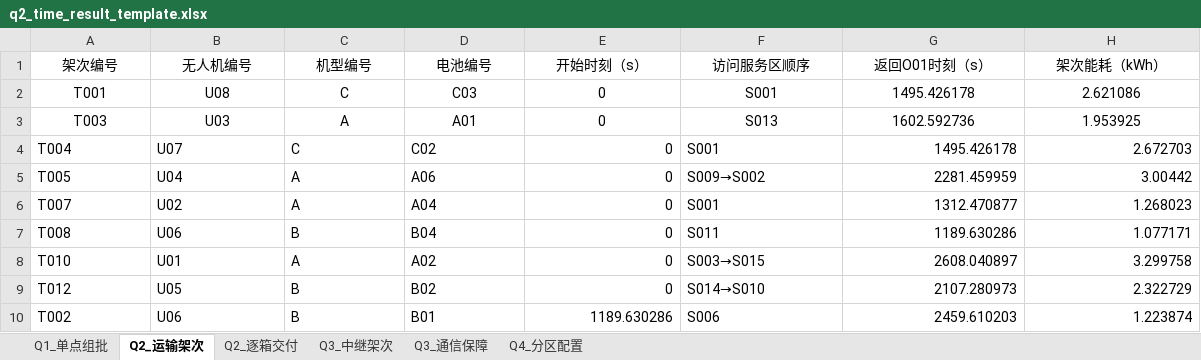
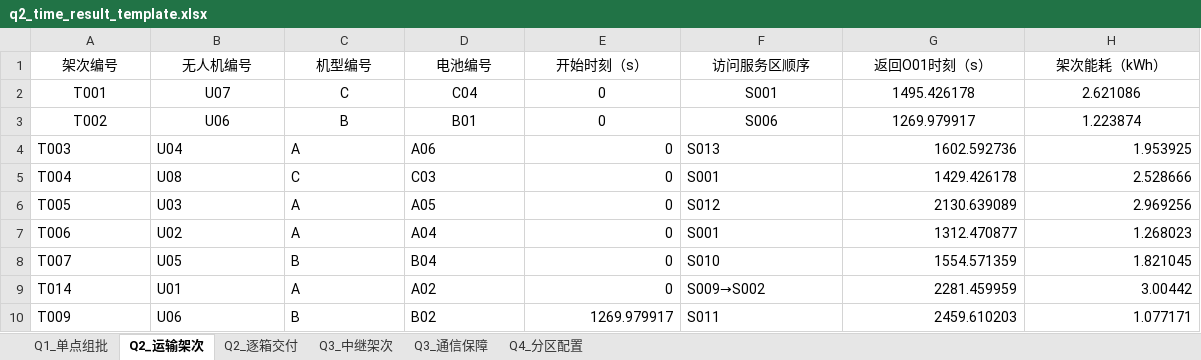
Before and after one commit to my-username111111/shumo, an Excel workbook: results_q2_time/selection/q2_time_result_template.xlsx, sheet Q2_运输架次, drawn as a sheet; only a part is shown; values as stored, in another font and other column widths than the file's, no borders; removed rows and columns are numbered as before the commit, all else as after; the diff covers the shown part only; the diff names each change by its address in the sheet, - before the commit and + after, or states it on an @@ line.

Commit message:
Extend Q2 time frontier to verified 23-25 sorties

```diff
--- a/results_q2_time/selection/q2_time_result_template.xlsx (sheet Q2_运输架次)
+++ b/results_q2_time/selection/q2_time_result_template.xlsx (sheet Q2_运输架次)
-B2 (无人机编号): U08
+B2 (无人机编号): U07
-D2 (电池编号): C03
+D2 (电池编号): C04
+row 3: T002 | U06 | B | B01 | 0 | S006 | 1269.979917 | 1.223874
-A4:D4 alignment: center
+A4:D4 alignment: left
-B4 (无人机编号): U03
+B4 (无人机编号): U04
-D4 (电池编号): A01
+D4 (电池编号): A06
-E4 alignment: center
+E4 alignment: right
-F4 alignment: center
+F4 alignment: left
-G4:H4 alignment: center
+G4:H4 alignment: right
-B5 (无人机编号): U07
+B5 (无人机编号): U08
-D5 (电池编号): C02
+D5 (电池编号): C03
-G5 (返回O01时刻（s）): 1495.426178
+G5 (返回O01时刻（s）): 1429.426178
-H5 (架次能耗（kWh）): 2.672703
+H5 (架次能耗（kWh）): 2.528666
-B6 (无人机编号): U04
+B6 (无人机编号): U03
-D6 (电池编号): A06
+D6 (电池编号): A05
-F6 (访问服务区顺序): S009→S002
+F6 (访问服务区顺序): S012
-G6 (返回O01时刻（s）): 2281.459959
+G6 (返回O01时刻（s）): 2130.639089
-H6 (架次能耗（kWh）): 3.00442
+H6 (架次能耗（kWh）): 2.969256
-A7 (架次编号): T007
+A7 (架次编号): T006
-A8 (架次编号): T008
+A8 (架次编号): T007
-B8 (无人机编号): U06
+B8 (无人机编号): U05
-F8 (访问服务区顺序): S011
+F8 (访问服务区顺序): S010
-G8 (返回O01时刻（s）): 1189.630286
+G8 (返回O01时刻（s）): 1554.571359
-H8 (架次能耗（kWh）): 1.077171
+H8 (架次能耗（kWh）): 1.821045
-A9 (架次编号): T010
+A9 (架次编号): T014
-F9 (访问服务区顺序): S003→S015
+F9 (访问服务区顺序): S009→S002
-G9 (返回O01时刻（s）): 2608.040897
+G9 (返回O01时刻（s）): 2281.459959
-H9 (架次能耗（kWh）): 3.299758
+H9 (架次能耗（kWh）): 3.00442
-row 9: T012 | U05 | B | B02 | 0 | S014→S010 | 2107.280973 | 2.322729
-row 10: T002 | U06 | B | B01 | 1189.630286 | S006 | 2459.610203 | 1.223874
+row 10: T009 | U06 | B | B02 | 1269.979917 | S011 | 2459.610203 | 1.077171
```
Also changed, not shown: 7 added rows, 6 removed rows and 33 edited cells elsewhere in this sheet, sheet Q2_逐箱交付, 35 other files.
